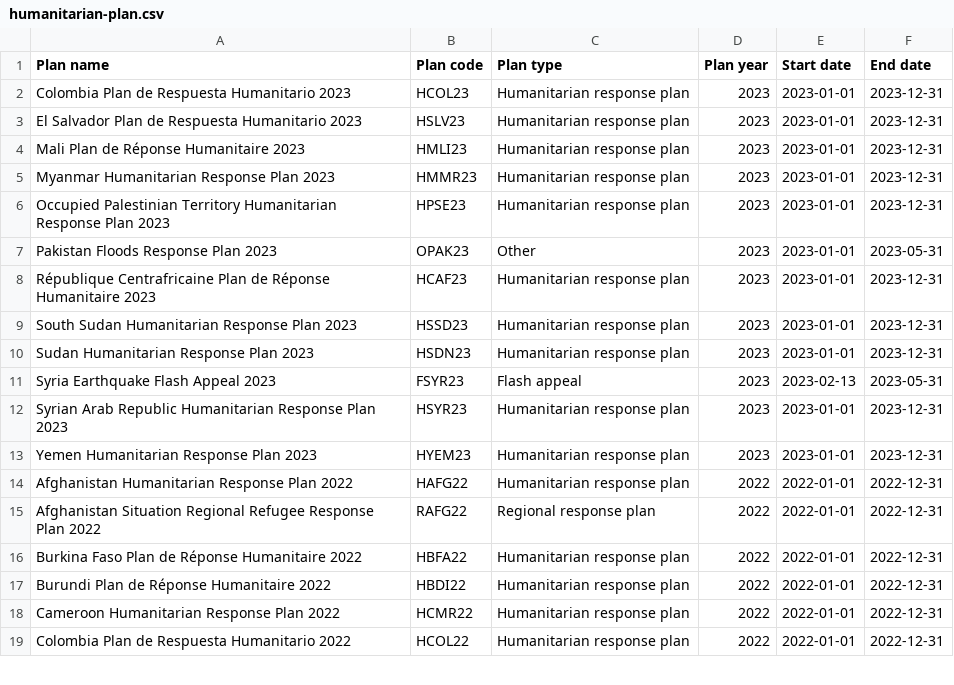
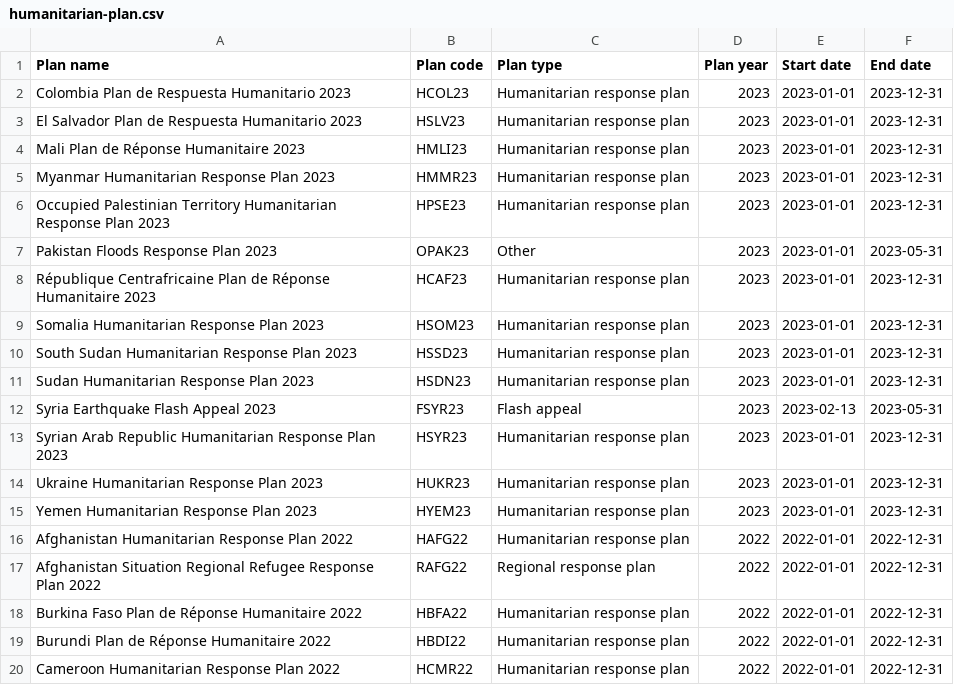
Before and after one commit to codeforIATI/humanitarian-plan-codelist, a CSV file: humanitarian-plan.csv, drawn as a sheet; only a part is shown; the shorter side is filled out with more unchanged rows.

Commit message:
deploy: c14f231d598fb0c8eb1b3fdf1c615fc210e8edf4

```diff
--- a/humanitarian-plan.csv
+++ b/humanitarian-plan.csv
@@ -8,2 +8,3 @@ Pakistan Floods Response Plan 2023,OPAK23,Other,2023,2023-01-01,2023-05-31
 République Centrafricaine Plan de Réponse Humanitaire 2023,HCAF23,Humanitarian response plan,2023,2023-01-01,2023-12-31
+Somalia Humanitarian Response Plan 2023,HSOM23,Humanitarian response plan,2023,2023-01-01,2023-12-31
 South Sudan Humanitarian Response Plan 2023,HSSD23,Humanitarian response plan,2023,2023-01-01,2023-12-31
@@ -12,2 +13,3 @@ Syria Earthquake Flash Appeal 2023,FSYR23,Flash appeal,2023,2023-02-13,2023-05-3
 Syrian Arab Republic Humanitarian Response Plan 2023,HSYR23,Humanitarian response plan,2023,2023-01-01,2023-12-31
+Ukraine Humanitarian Response Plan 2023,HUKR23,Humanitarian response plan,2023,2023-01-01,2023-12-31
 Yemen Humanitarian Response Plan 2023,HYEM23,Humanitarian response plan,2023,2023-01-01,2023-12-31
```
